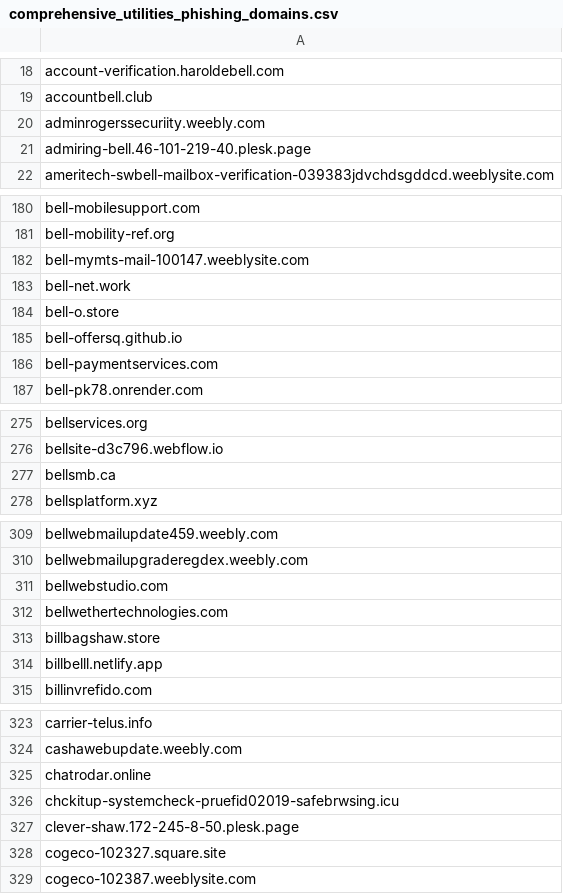
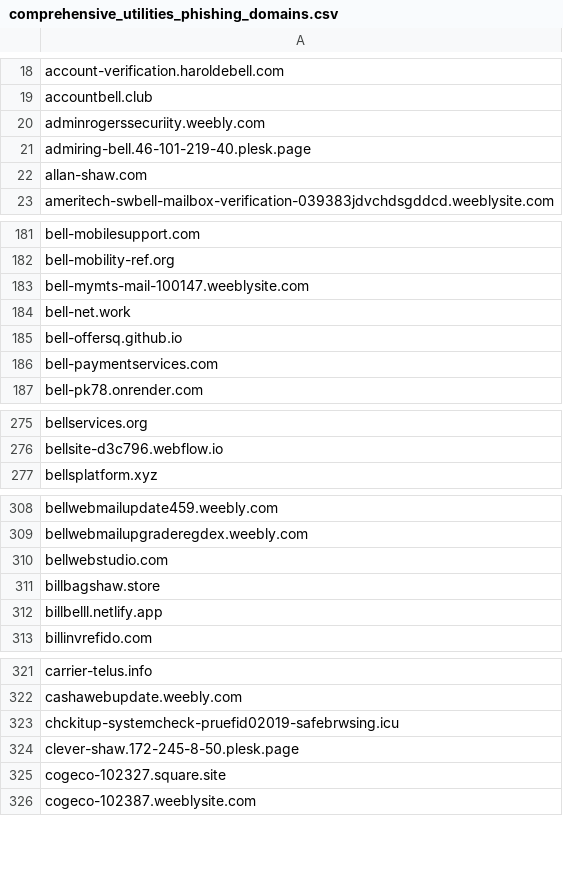
Before and after one commit to Phishcan/phishcan-data, a CSV file: api/utilities/comprehensive_utilities_phishing_domains.csv, drawn as a sheet; only a part is shown, gaps mark what is left out; the diff covers the shown part only.

```diff
--- a/api/utilities/comprehensive_utilities_phishing_domains.csv
+++ b/api/utilities/comprehensive_utilities_phishing_domains.csv
@@ -21,2 +21,3 @@ adminrogerssecuriity.weebly.com
 admiring-bell.46-101-219-40.plesk.page
+allan-shaw.com
 ameritech-swbell-mailbox-verification-039383jdvchdsgddcd.weeblysite.com
@@ -183,3 +184,2 @@ bell-mymts-mail-100147.weeblysite.com
 bell-net.work
-bell-o.store
 bell-offersq.github.io
@@ -276,3 +276,2 @@ bellservices.org
 bellsite-d3c796.webflow.io
-bellsmb.ca
 bellsplatform.xyz
@@ -311,3 +310,2 @@ bellwebmailupgraderegdex.weebly.com
 bellwebstudio.com
-bellwethertechnologies.com
 billbagshaw.store
@@ -324,3 +322,2 @@ carrier-telus.info
 cashawebupdate.weebly.com
-chatrodar.online
 chckitup-systemcheck-pruefid02019-safebrwsing.icu
```
Also changed, not shown: 1 added row and 2 removed rows elsewhere in this file, api/banking/comprehensive_banking_phishing_domains.csv, api/government/comprehensive_government_phishing_domains.csv, 11 other files.
